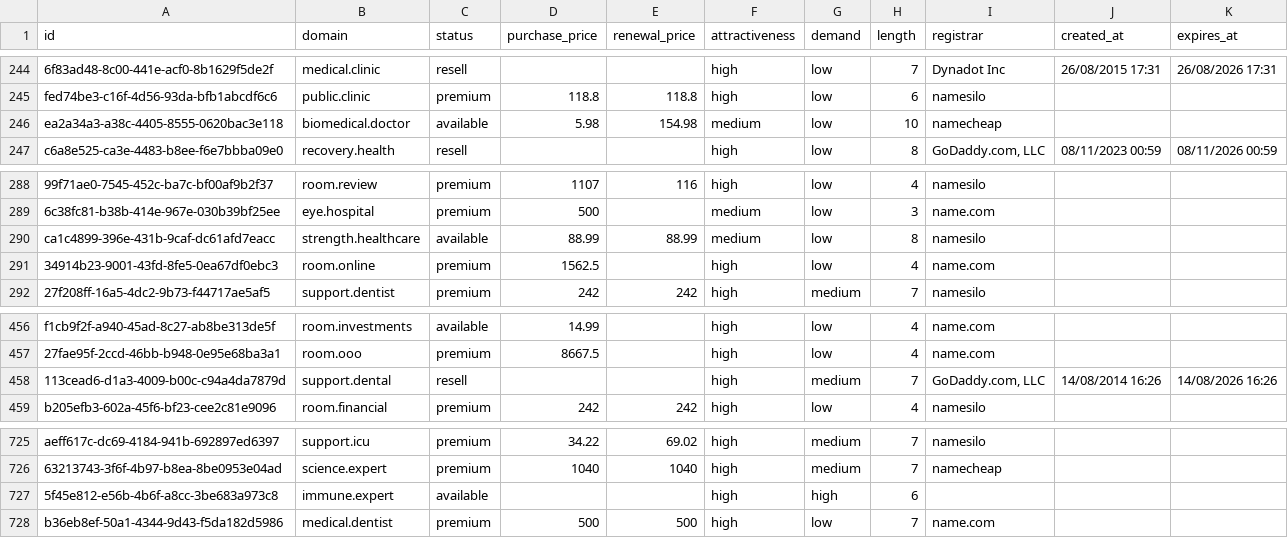
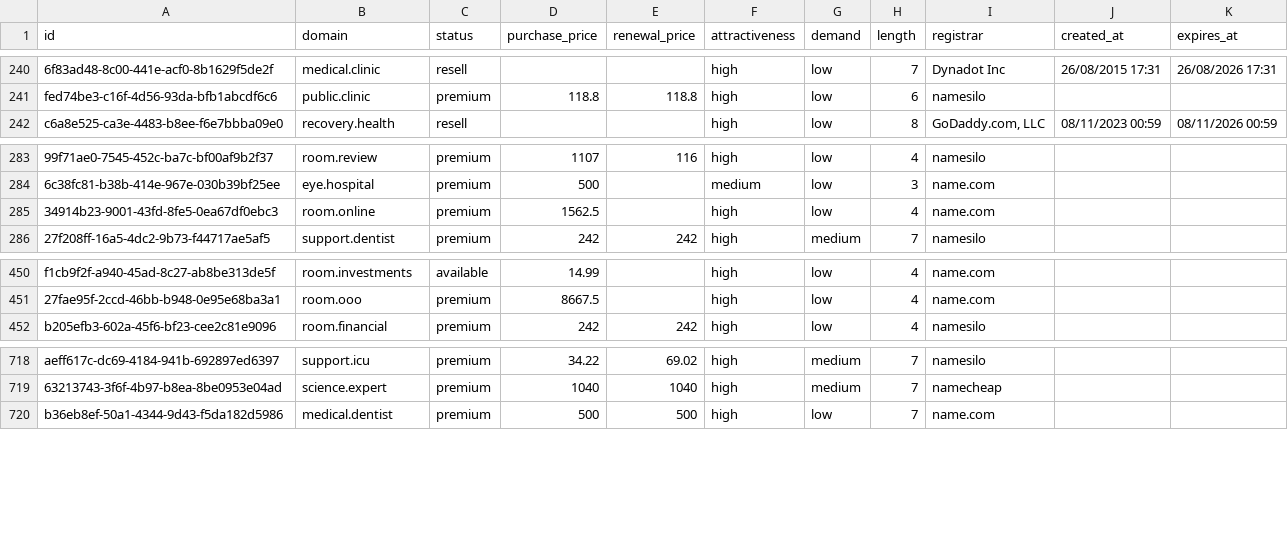
Before and after one commit to UniqueDomains/medicine-oneword-domains, a CSV file: medicine.csv, drawn as a sheet; only a part is shown, gaps mark what is left out; removed rows and columns are numbered as before the commit, all else as after; the diff covers the shown part only; the diff names each change by its address in the sheet, - before the commit and + after, or states it on an @@ line.

```diff
--- a/medicine.csv
+++ b/medicine.csv
-row 246: ea2a34a3-a38c-4405-8555-0620bac3e118 | biomedical.doctor | available | 5.98 | 154.98 | medium | low | 10 | namecheap
-row 290: ca1c4899-396e-431b-9caf-dc61afd7eacc | strength.healthcare | available | 88.99 | 88.99 | medium | low | 8 | namesilo
-row 458: 113cead6-d1a3-4009-b00c-c94a4da7879d | support.dental | resell |  |  | high | medium | 7 | GoDaddy.com, LLC | 14/08/2014 16:26 | 14/08/2026 16:26
-row 727: 5f45e812-e56b-4b6f-a8cc-3be683a973c8 | immune.expert | available |  |  | high | high | 6
```
Also changed, not shown: 8 added rows and 4 removed rows elsewhere in this file, 4 other files.
